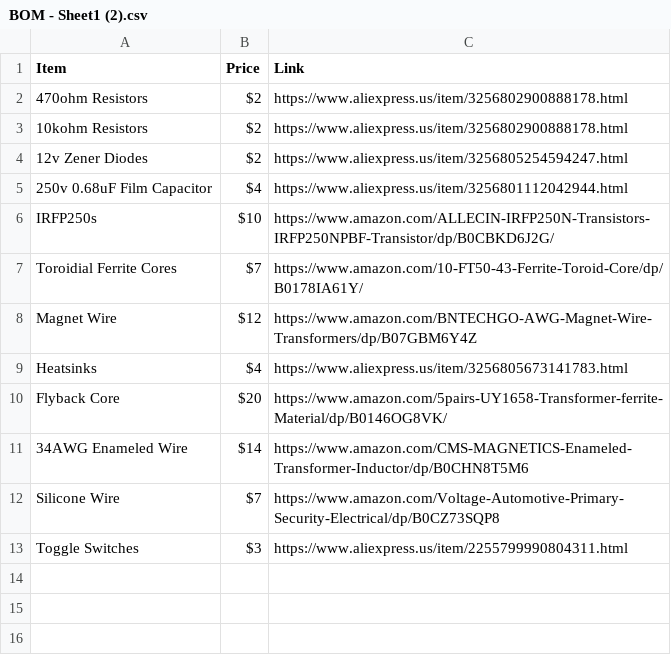
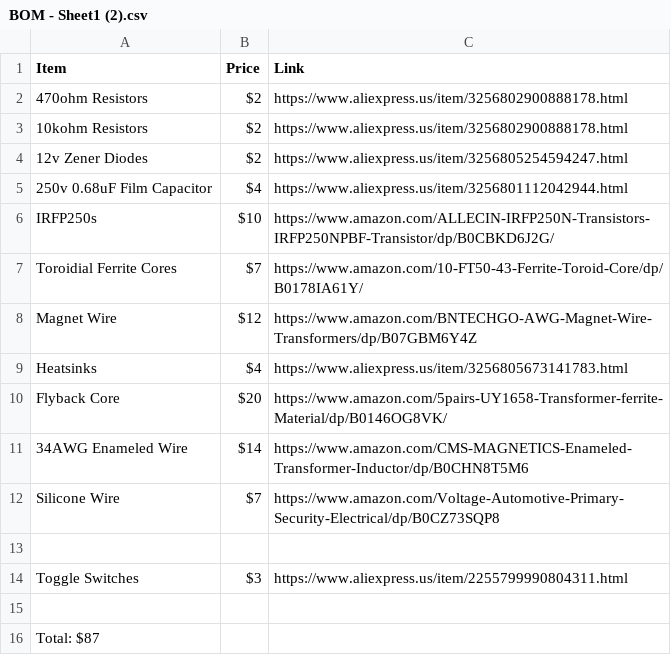
Before and after one commit to Firestorm108/Nuclear-Fusor, a CSV file: BOM - Sheet1 (2).csv, drawn as a sheet; the diff names each change by its address in the sheet, - before the commit and + after, or states it on an @@ line.

Commit message:
Update BOM - Sheet1 (2).csv

```diff
--- a/BOM - Sheet1 (2).csv
+++ b/BOM - Sheet1 (2).csv
+row 13: (empty)
+row 15: (empty)
+row 16: Total: $87
```
